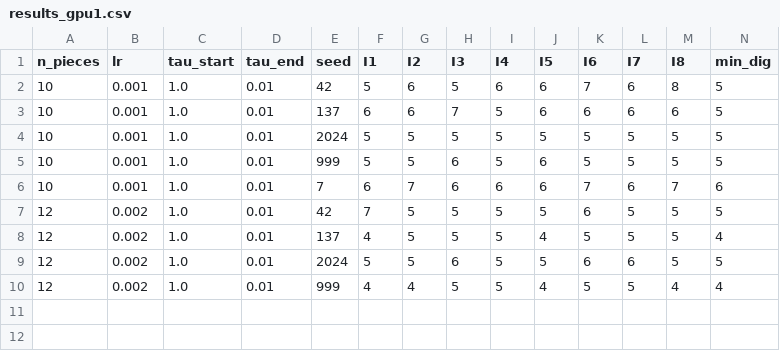
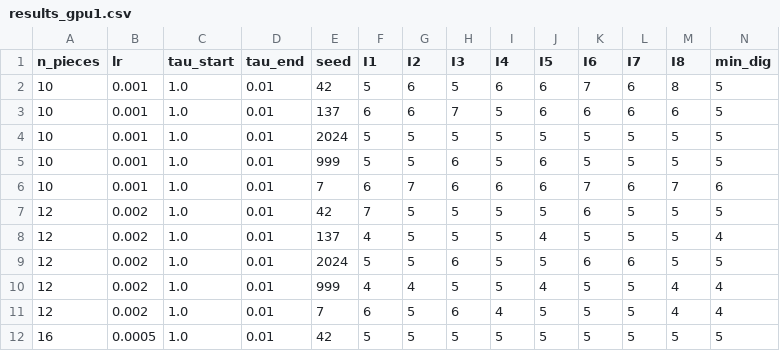
Before and after one commit to GrindelfP/project-skuld, a CSV file: research/results/grid/17-tropical-integrator-sweep/results_gpu1.csv, drawn as a sheet; only a part is shown; rows hold the shown columns only; the diff names each change by its address in the sheet, - before the commit and + after, or states it on an @@ line.

Commit message:
[UPDATE] new partiall results for grid 17

```diff
--- a/research/results/grid/17-tropical-integrator-sweep/results_gpu1.csv
+++ b/research/results/grid/17-tropical-integrator-sweep/results_gpu1.csv
+row 11: 12 | 0.002 | 1.0 | 0.01 | 7 | 6 | 5 | 6 | 4 | 5 | 5 | 5 | 4 | 4
+row 12: 16 | 0.0005 | 1.0 | 0.01 | 42 | 5 | 5 | 5 | 5 | 5 | 5 | 5 | 5 | 5
```
Also changed, not shown: research/results/grid/17-tropical-integrator-sweep/results_gpu0.csv, research/results/grid/17-tropical-integrator-sweep/results_gpu2.csv, 5 other files.
